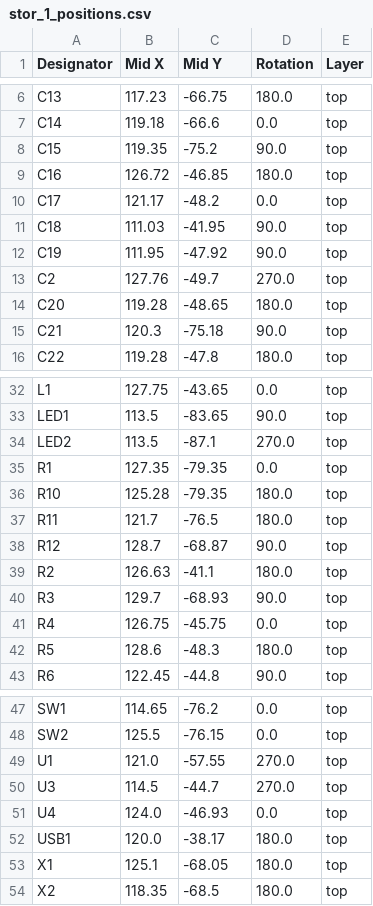
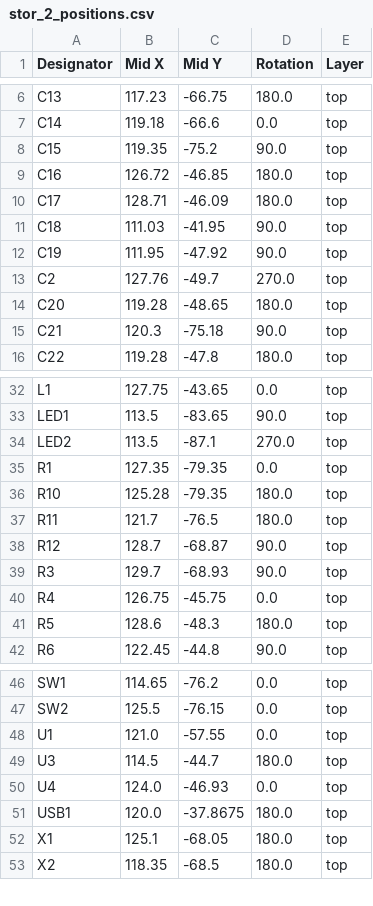
Before and after one commit to JBlitzar/stor, a CSV file: PCB/stor/production_real/stor_2_positions.csv (was PCB/stor/production_real/stor_1_positions.csv), drawn as a sheet; only a part is shown, gaps mark what is left out.

```diff
--- a/PCB/stor/production_real/stor_1_positions.csv
+++ b/PCB/stor/production_real/stor_2_positions.csv
@@ -9,3 +9,3 @@ C15,119.35,-75.2,90.0,top
 C16,126.72,-46.85,180.0,top
-C17,121.17,-48.2,0.0,top
+C17,128.71,-46.09,180.0,top
 C18,111.03,-41.95,90.0,top
@@ -38,3 +38,2 @@ R11,121.7,-76.5,180.0,top
 R12,128.7,-68.87,90.0,top
-R2,126.63,-41.1,180.0,top
 R3,129.7,-68.93,90.0,top
@@ -48,6 +47,6 @@ SW1,114.65,-76.2,0.0,top
 SW2,125.5,-76.15,0.0,top
-U1,121.0,-57.55,270.0,top
-U3,114.5,-44.7,270.0,top
+U1,121.0,-57.55,0.0,top
+U3,114.5,-44.7,180.0,top
 U4,124.0,-46.93,0.0,top
-USB1,120.0,-38.17,180.0,top
+USB1,120.0,-37.8675,180.0,top
 X1,125.1,-68.05,180.0,top
```
Also changed, not shown: PCB/stor/production_real/stor_2_bom.csv, PCB/stor/production_real/stor_2_designators.csv, 11 other files.
